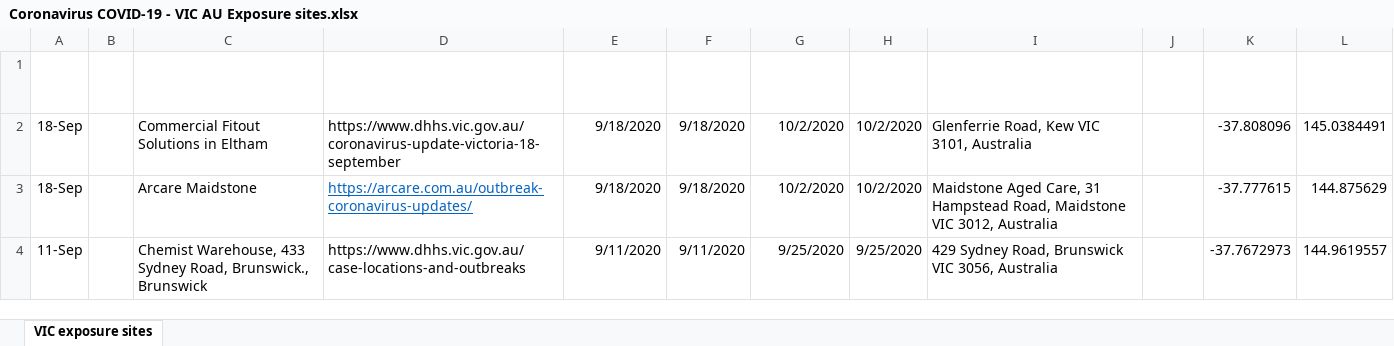
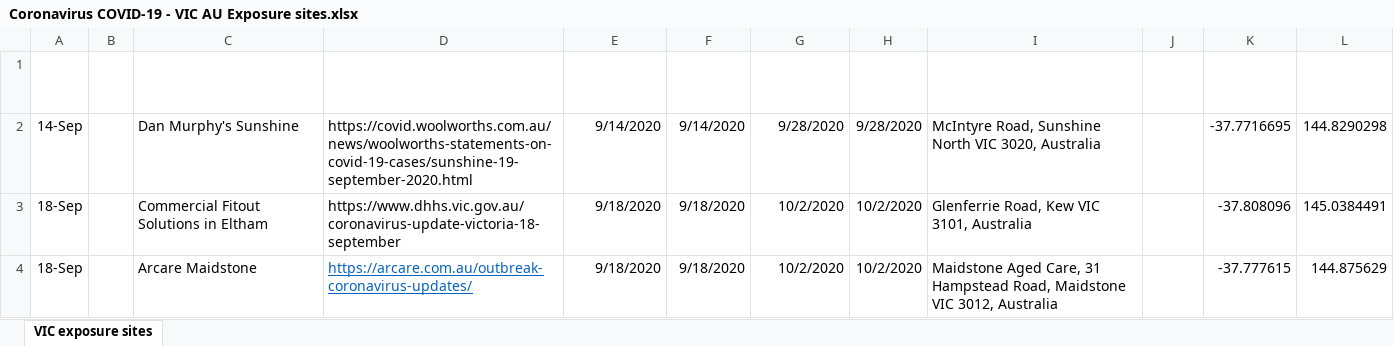
Before and after one commit to Mike-Honey/covid-19-vic-au, an Excel workbook: Coronavirus COVID-19 - VIC AU Exposure sites.xlsx, sheet VIC exposure sites, drawn as a sheet; only a part is shown; the shorter side is filled out with more unchanged rows; values as stored, in another font and other column widths than the file's, no borders; table styles not drawn; the diff names each change by its address in the sheet, - before the commit and + after, or states it on an @@ line.

```diff
--- a/Coronavirus COVID-19 - VIC AU Exposure sites.xlsx (sheet VIC exposure sites)
+++ b/Coronavirus COVID-19 - VIC AU Exposure sites.xlsx (sheet VIC exposure sites)
+row 2: 14-Sep |  | Dan Murphy's Sunshine | https://covid.woolworths.com.au/news/woolworths-statements-on-covid-19-cases/sunshine-19-september-2020.html | 9/14/2020 | 9/14/2020 | 9/28/2020 | 9/28/2020 | McIntyre Road, Sunshine North VIC 3020, Australia |  | -37.7716695 | 144.8290298
```
Also changed, not shown: Coronavirus COVID-19 - VIC AU Exposure sites LGA.xlsx, Dep Ed Closures.xlsx.
